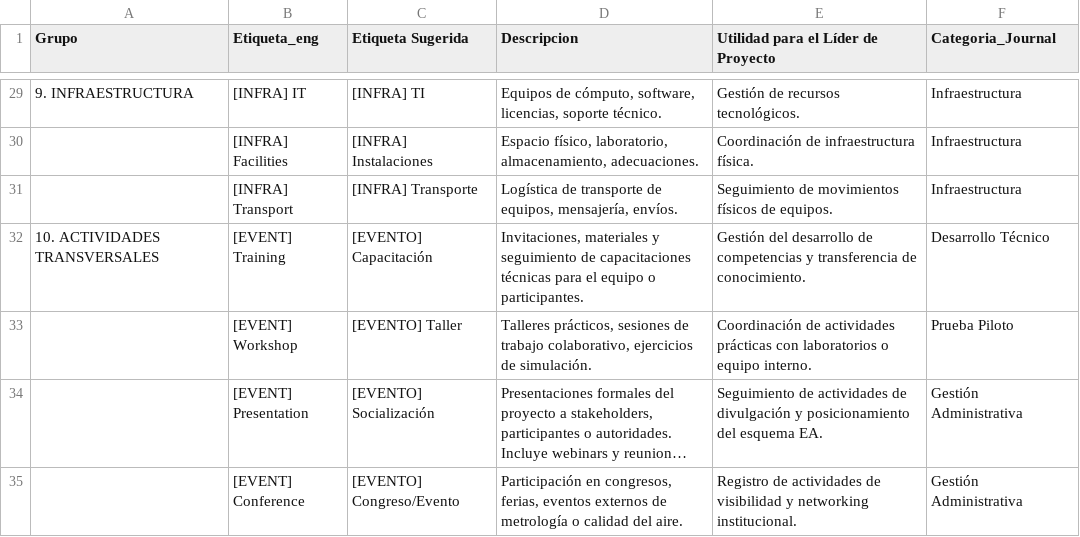
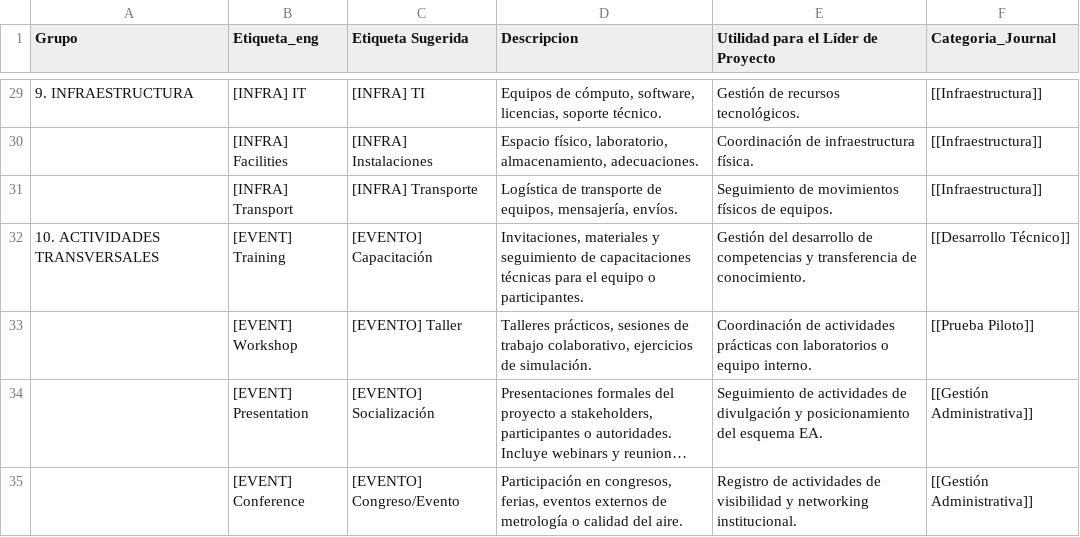
Before and after one commit to willl182/calaire-ea, a CSV file: docs/tags_project.csv, drawn as a sheet; only a part is shown, gaps mark what is left out; long unchanged cells end in …; the diff covers the shown part only; the diff names each change by its address in the sheet, - before the commit and + after, or states it on an @@ line.

```diff
--- a/docs/tags_project.csv
+++ b/docs/tags_project.csv
-F29:F31 (Categoria_Journal): Infraestructura
+F29:F31 (Categoria_Journal): [[Infraestructura]]
-F32 (Categoria_Journal): Desarrollo Técnico
+F32 (Categoria_Journal): [[Desarrollo Técnico]]
-F33 (Categoria_Journal): Prueba Piloto
+F33 (Categoria_Journal): [[Prueba Piloto]]
-F34:F35 (Categoria_Journal): Gestión Administrativa
+F34:F35 (Categoria_Journal): [[Gestión Administrativa]]
```
Also changed, not shown: 27 edited cells elsewhere in this file, 12 other files.
